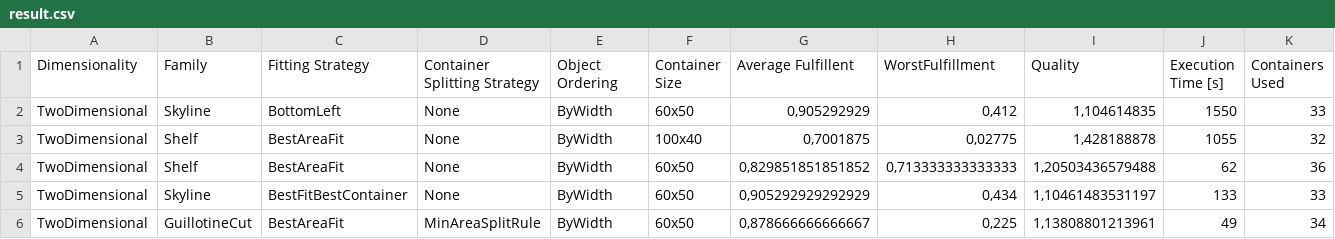
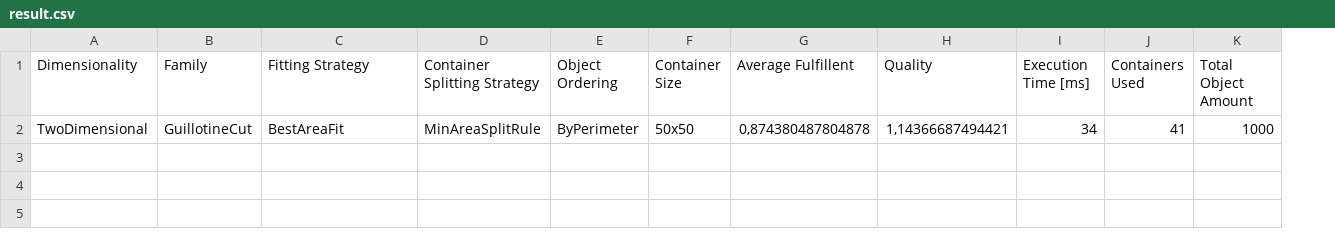
Before and after one commit to Ervie/PackingProblem, a CSV file: BinPackingProblem/Data/result.csv, drawn as a sheet; removed rows and columns are numbered as before the commit, all else as after; the diff names each change by its address in the sheet, - before the commit and + after, or states it on an @@ line.

Commit message:
Adjusting console program to changes in results structure.

```diff
--- a/BinPackingProblem/Data/result.csv
+++ b/BinPackingProblem/Data/result.csv
-column H (WorstFulfillment), row 6: 0,225
-column J (Execution Time [s]), row 6: 49
+column I (Execution Time [ms]), row 2: 34
+column K (Total Object Amount), row 2: 1000
-row 2: TwoDimensional | Skyline | BottomLeft | None | ByWidth | 60x50 | 0,905292929 | 0,412 | 1,104614835 | 1550 | 33
-row 3: TwoDimensional | Shelf | BestAreaFit | None | ByWidth | 100x40 | 0,7001875 | 0,02775 | 1,428188878 | 1055 | 32
-row 4: TwoDimensional | Shelf | BestAreaFit | None | ByWidth | 60x50 | 0,829851851851852 | 0,713333333333333 | 1,20503436579488 | 62 | 36
-row 5: TwoDimensional | Skyline | BestFitBestContainer | None | ByWidth | 60x50 | 0,905292929292929 | 0,434 | 1,10461483531197 | 133 | 33
-E2 (Object Ordering): ByWidth
+E2 (Object Ordering): ByPerimeter
-F2 (Container Size): 60x50
+F2 (Container Size): 50x50
-G2 (Average Fulfillent): 0,878666666666667
+G2 (Average Fulfillent): 0,874380487804878
-H2 (Quality): 1,13808801213961
+H2 (Quality): 1,14366687494421
-J2 (Containers Used): 34
+J2 (Containers Used): 41
```
Also changed, not shown: 2 other files.
